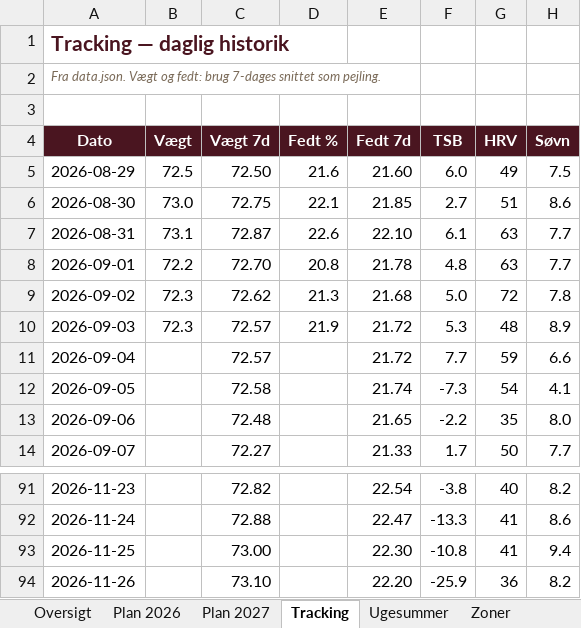
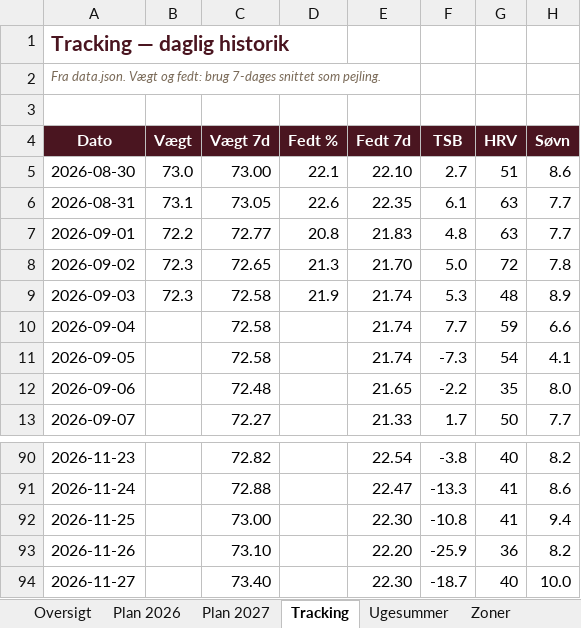
Before and after one commit to hammerbamsen/fast-as-50, an Excel workbook: data/Fast_as_Fifty_Masterplan_2026.xlsx, sheet Tracking, drawn as a sheet; only a part is shown, gaps mark what is left out; values as stored, in another font and other column widths than the file's, no borders; removed rows and columns are numbered as before the commit, all else as after; the diff names each change by its address in the sheet, - before the commit and + after, or states it on an @@ line.

```diff
--- a/data/Fast_as_Fifty_Masterplan_2026.xlsx (sheet Tracking)
+++ b/data/Fast_as_Fifty_Masterplan_2026.xlsx (sheet Tracking)
-row 5: 2026-08-29 | 72.5 | 72.50 | 21.6 | 21.60 | 6.0 | 49 | 7.5
-C5 (Vægt 7d): 72.75
+C5 (Vægt 7d): 73.00
-E5 (Fedt 7d): 21.85
+E5 (Fedt 7d): 22.10
-C6 (Vægt 7d): 72.87
+C6 (Vægt 7d): 73.05
-E6 (Fedt 7d): 22.10
+E6 (Fedt 7d): 22.35
-C7 (Vægt 7d): 72.70
+C7 (Vægt 7d): 72.77
-E7 (Fedt 7d): 21.78
+E7 (Fedt 7d): 21.83
-C8 (Vægt 7d): 72.62
+C8 (Vægt 7d): 72.65
-E8 (Fedt 7d): 21.68
+E8 (Fedt 7d): 21.70
-C9:C10 (Vægt 7d): 72.57
+C9:C10 (Vægt 7d): 72.58
-E9:E10 (Fedt 7d): 21.72
+E9:E10 (Fedt 7d): 21.74
+row 94: 2026-11-27 |  | 73.40 |  | 22.30 | -18.7 | 40 | 10.0
```
Also changed, not shown: sheet Plan 2027, sheet Ugesummer, sheet Oversigt, 1 other file.
